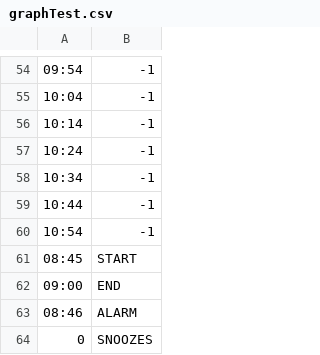
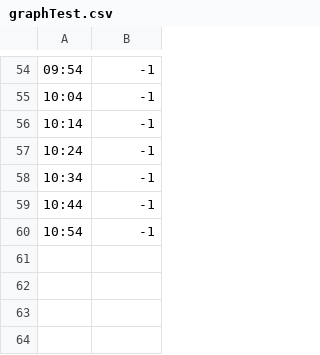
Before and after one commit to TFG-US-DreamStill/DreamStill, a CSV file: graphTest.csv, drawn as a sheet; only a part is shown, gaps mark what is left out; the diff names each change by its address in the sheet, - before the commit and + after, or states it on an @@ line.

Commit message:
Commit base of Graph

```diff
--- a/graphTest.csv
+++ b/graphTest.csv
-row 61: 08:45 | START
-row 62: 09:00 | END
-row 63: 08:46 | ALARM
-row 64: 0 | SNOOZES
```
Also changed, not shown: 6 other files.
